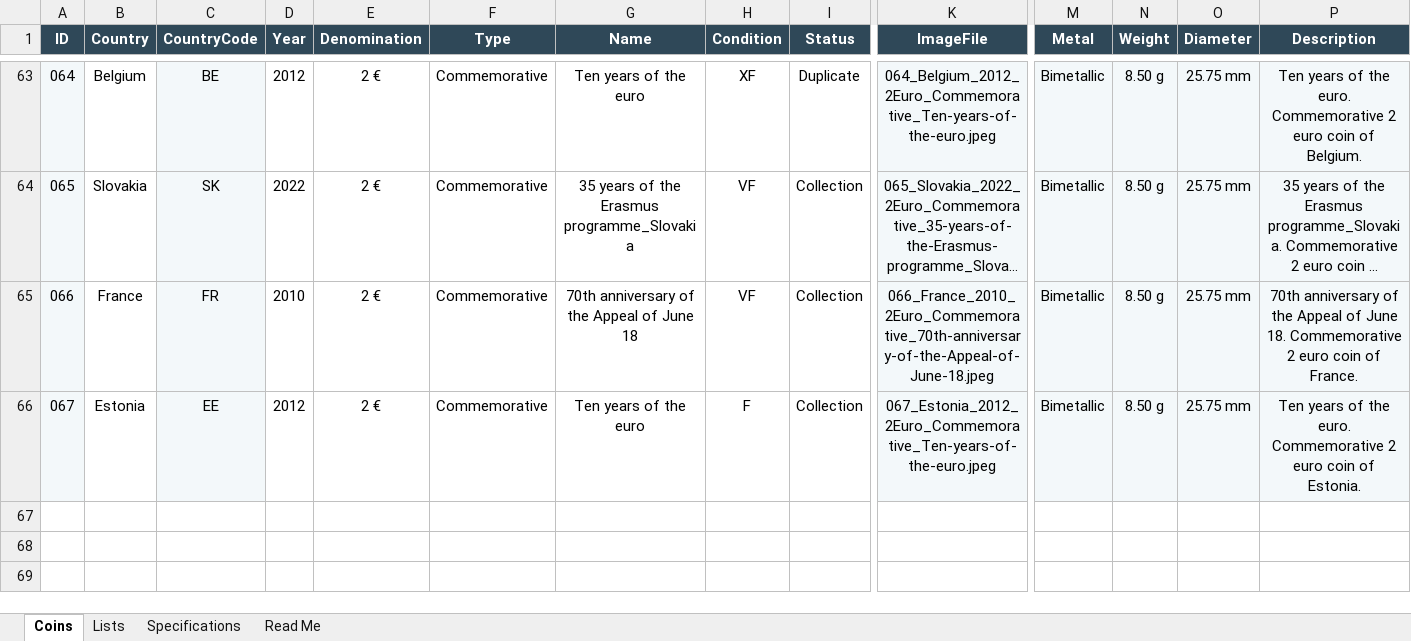
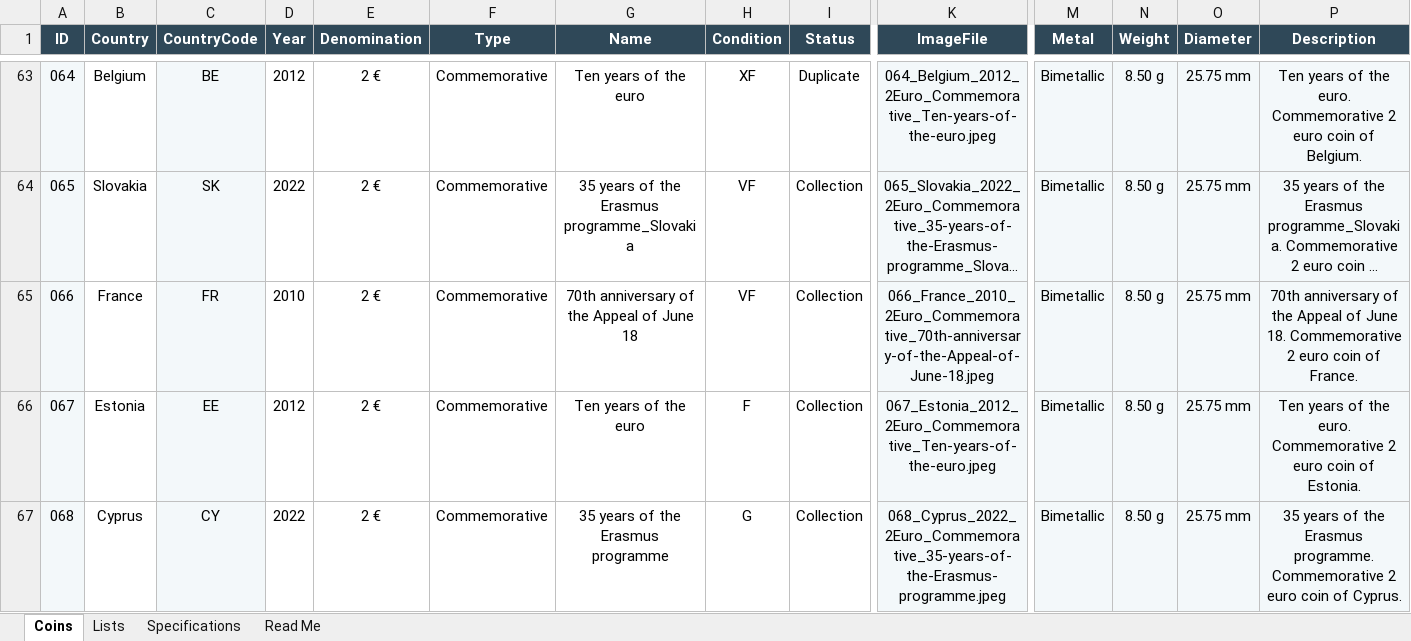
Before and after one commit to coins-mp/coins-mp.github.io, an Excel workbook: data/Euro_Coin_Catalog_Automation.xlsx, sheet Coins, drawn as a sheet; only a part is shown, gaps mark what is left out; long unchanged cells end in …; values as stored, in another font and other column widths than the file's, no borders; conditional formats not drawn; rows hold the shown columns only; the diff names each change by its address in the sheet, - before the commit and + after, or states it on an @@ line.

```diff
--- a/data/Euro_Coin_Catalog_Automation.xlsx (sheet Coins)
+++ b/data/Euro_Coin_Catalog_Automation.xlsx (sheet Coins)
+row 67: 068 | Cyprus | CY | 2022 | 2 € | Commemorative | 35 years of the Erasmus programme | G | Collection | 068_Cyprus_2022_2Euro_Commemorative_35-years-of-the-Erasmus-programme.jpeg | Bimetallic | 8.50 g | 25.75 mm | 35 years of the Erasmus programme. Commemorative 2 euro coin of Cyprus.
```
Also changed, not shown: 2 other files.
